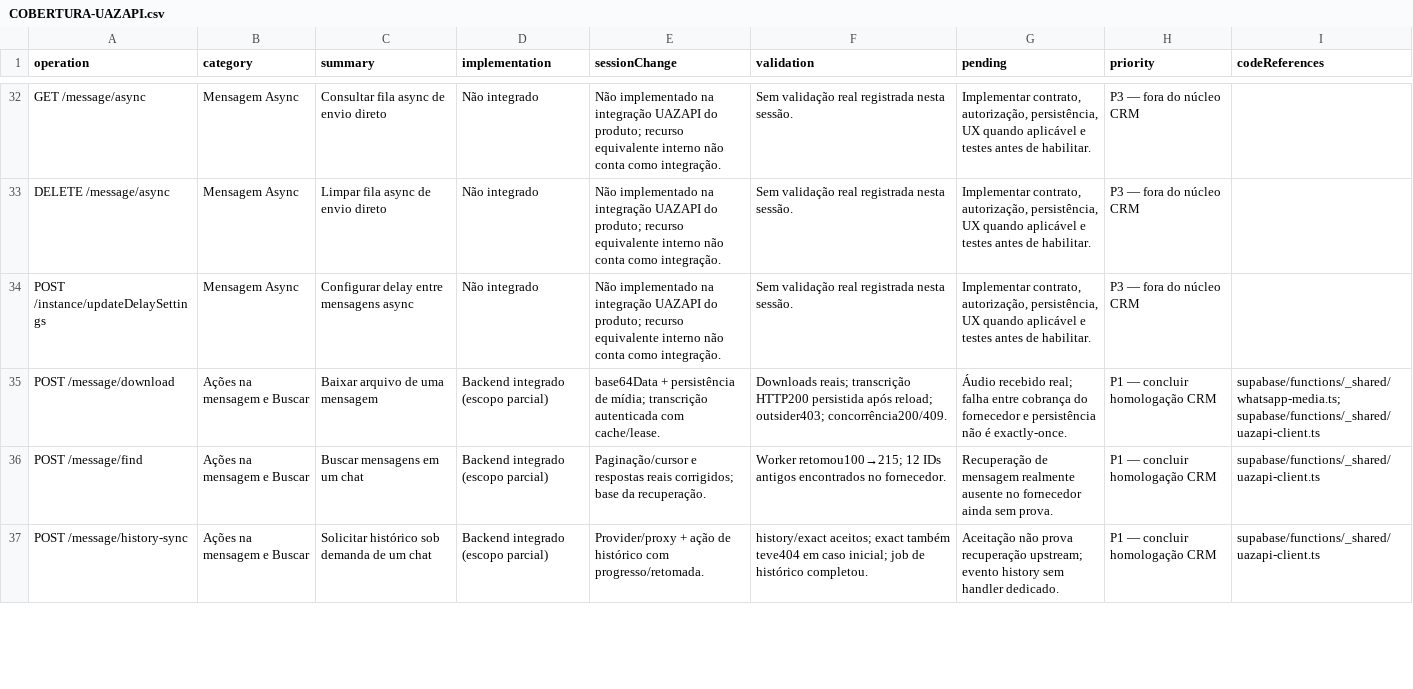
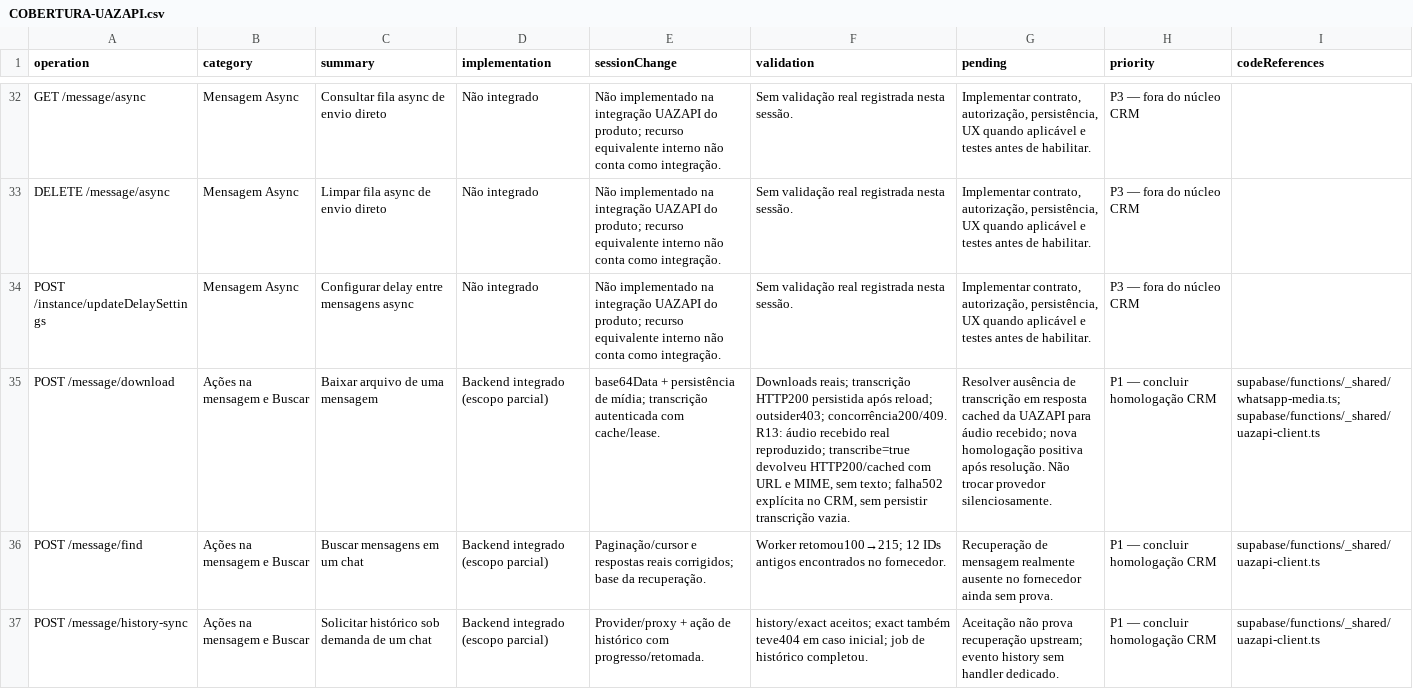
Before and after one commit to fabiomilennials1234-a11y/v8milennialsb2bv2, a CSV file: .specs/uazapi-rebuild/COBERTURA-UAZAPI.csv, drawn as a sheet; only a part is shown, gaps mark what is left out; the diff covers the shown part only; the diff names each change by its address in the sheet, - before the commit and + after, or states it on an @@ line.

```diff
--- a/.specs/uazapi-rebuild/COBERTURA-UAZAPI.csv
+++ b/.specs/uazapi-rebuild/COBERTURA-UAZAPI.csv
-F35 (validation): …outsider403; concorrência200/409.
+F35 (validation): …outsider403; concorrência200/409. R13: áudio recebido real reproduzido; transcribe=true devolveu HTTP200/cached com URL e MIME, sem texto; falha502 explícita no CRM, sem persistir transcrição vazia.
-G35 (pending): Áudio recebido real; falha entre cobrança do fornecedor e persistência não é exactly-once.
+G35 (pending): Resolver ausência de transcrição em resposta cached da UAZAPI para áudio recebido; nova homologação positiva após resolução. Não trocar provedor silenciosamente.
```
Also changed, not shown: 9 edited cells elsewhere in this file, 18 other files.
